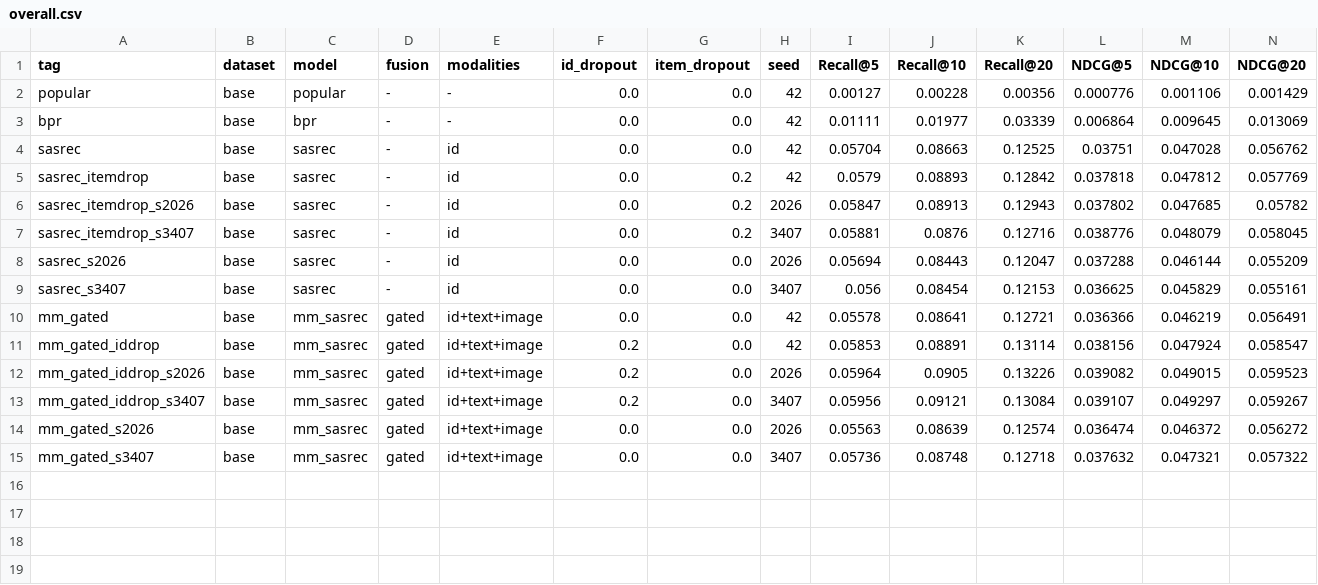
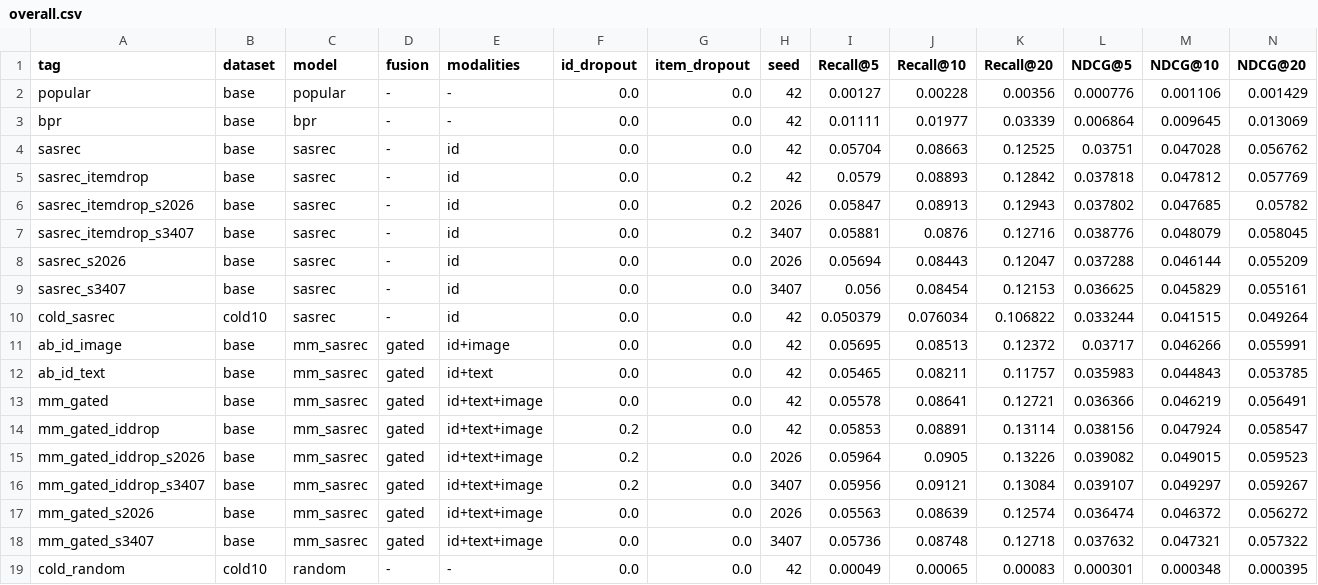
Before and after one commit to Idiotyevsky/MMRec, a CSV file: results/tables/overall.csv, drawn as a sheet; only a part is shown; rows hold the shown columns only; the diff names each change by its address in the sheet, - before the commit and + after, or states it on an @@ line.

```diff
--- a/results/tables/overall.csv
+++ b/results/tables/overall.csv
+row 10: cold_sasrec | cold10 | sasrec | - | id | 0.0 | 0.0 | 42 | 0.050379 | 0.076034 | 0.106822 | 0.033244 | 0.041515 | 0.049264
+row 11: ab_id_image | base | mm_sasrec | gated | id+image | 0.0 | 0.0 | 42 | 0.05695 | 0.08513 | 0.12372 | 0.03717 | 0.046266 | 0.055991
+row 12: ab_id_text | base | mm_sasrec | gated | id+text | 0.0 | 0.0 | 42 | 0.05465 | 0.08211 | 0.11757 | 0.035983 | 0.044843 | 0.053785
+row 19: cold_random | cold10 | random | - | - | 0.0 | 0.0 | 42 | 0.00049 | 0.00065 | 0.00083 | 0.000301 | 0.000348 | 0.000395
```
Also changed, not shown: results/tables/ablation.csv, results/tables/long_tail.csv, 6 other files.
